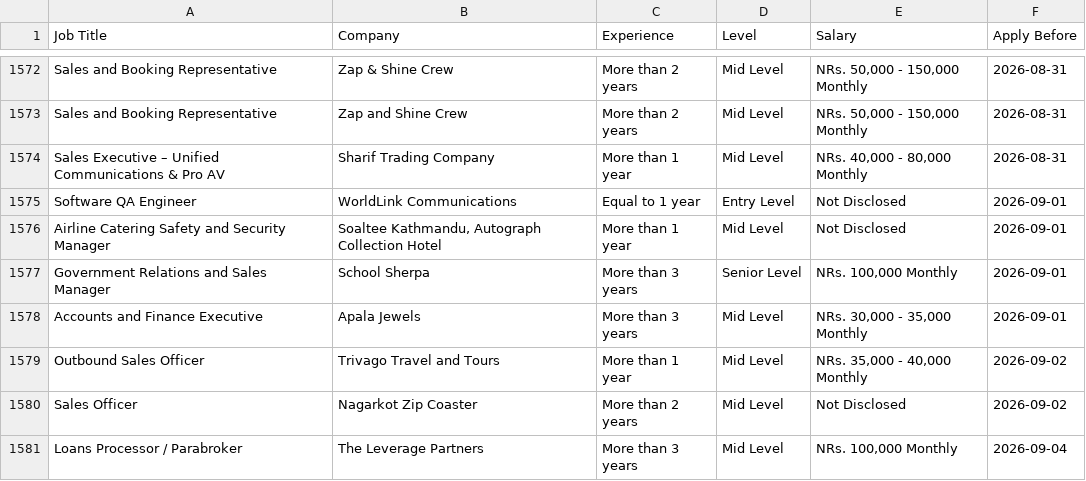
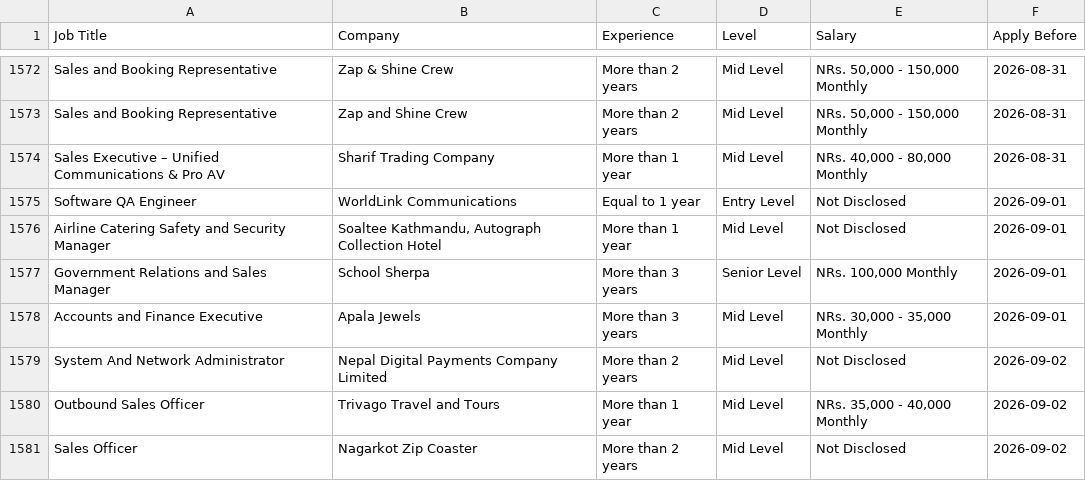
Before and after one commit to ashira-maharjan/jobportal-scraper, a CSV file: data_file/by_deadline.csv, drawn as a sheet; only a part is shown, gaps mark what is left out; the shorter side is filled out with more unchanged rows.

Commit message:
Auto update job data

```diff
--- a/data_file/by_deadline.csv
+++ b/data_file/by_deadline.csv
@@ -1578,2 +1578,3 @@ Government Relations and Sales Manager,School Sherpa,More than 3 years,Senior Le
 Accounts and Finance Executive,Apala Jewels,More than 3 years,Mid Level,"NRs. 30,000 - 35,000 Monthly",2026-09-01
+System And Network Administrator,Nepal Digital Payments Company Limited,More than 2 years,Mid Level,Not Disclosed,2026-09-02
 Outbound Sales Officer,Trivago Travel and Tours,More than 1 year,Mid Level,"NRs. 35,000 - 40,000 Monthly",2026-09-02
```
Also changed, not shown: data_file/top_jobs.csv.
